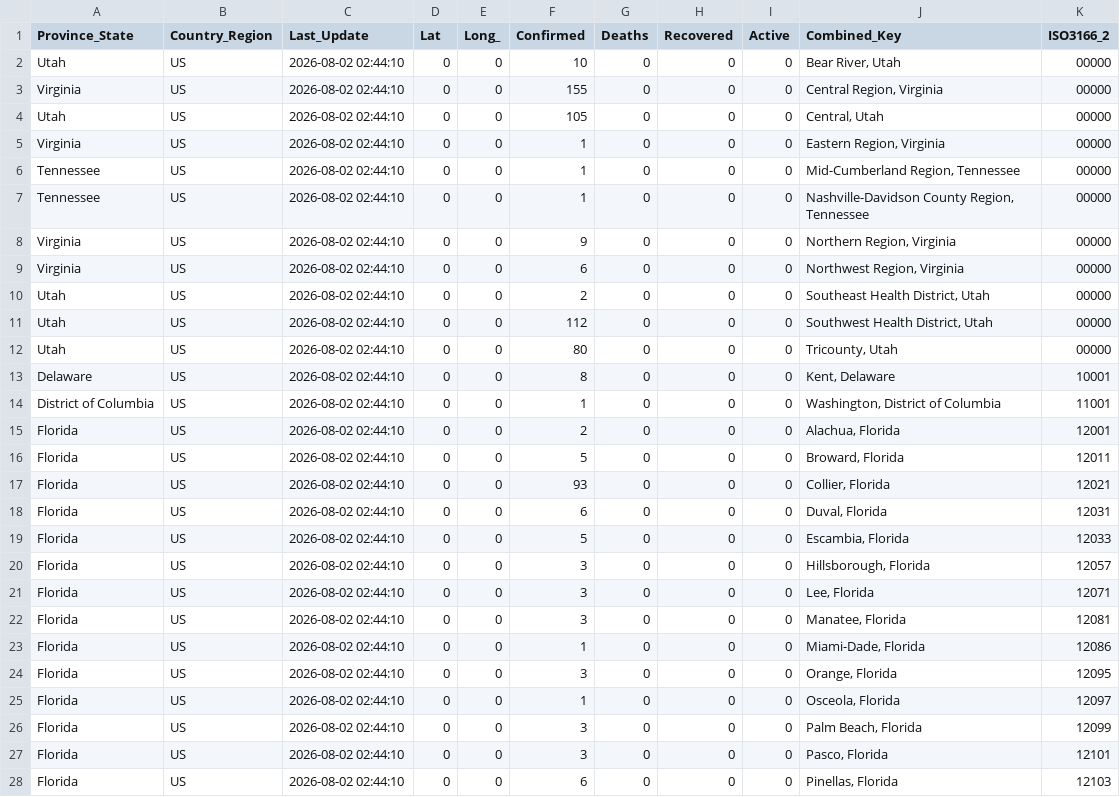
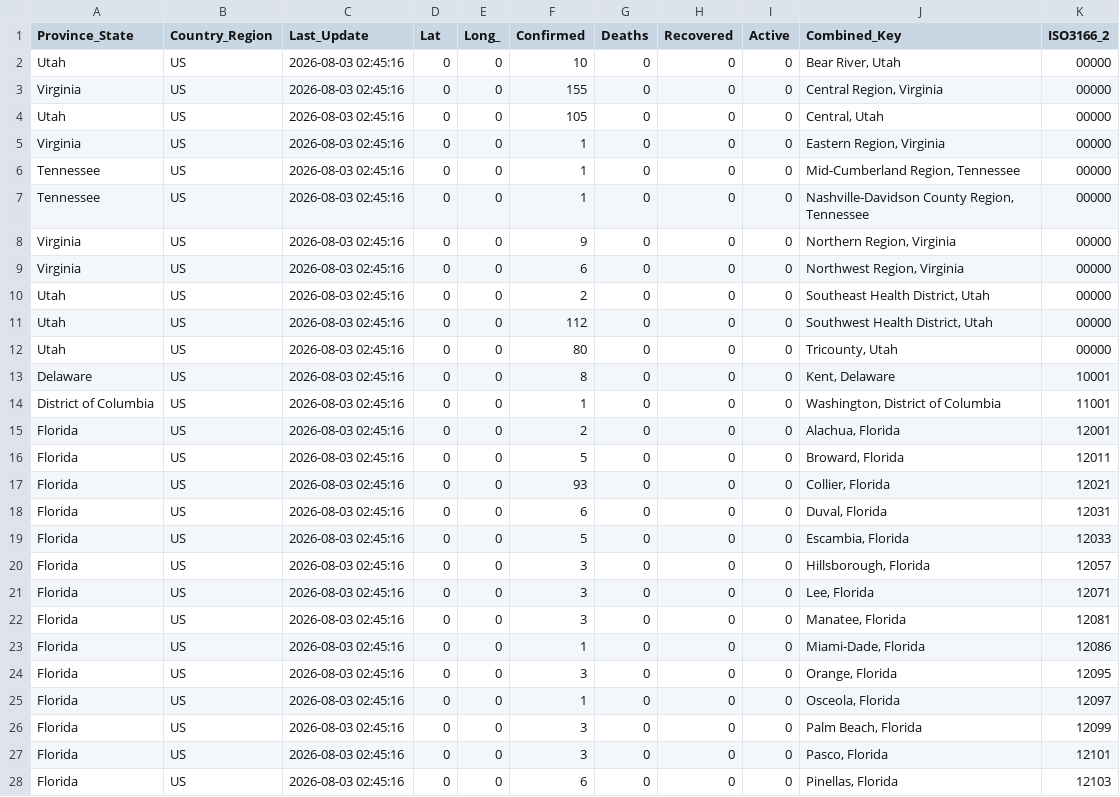
Before and after one commit to sethmund/measles-map, a CSV file: jhu_us_summary.csv, drawn as a sheet; only a part is shown; the diff covers the shown part only.

```diff
--- a/jhu_us_summary.csv
+++ b/jhu_us_summary.csv
@@ -1,28 +1,28 @@
 Province_State,Country_Region,Last_Update,Lat,Long_,Confirmed,Deaths,Recovered,Active,Combined_Key,ISO3166_2
-Utah,US,2026-08-02 02:44:10,0,0,10,0,0,0,"Bear River, Utah",00000
-Virginia,US,2026-08-02 02:44:10,0,0,155,0,0,0,"Central Region, Virginia",00000
-Utah,US,2026-08-02 02:44:10,0,0,105,0,0,0,"Central, Utah",00000
-Virginia,US,2026-08-02 02:44:10,0,0,1,0,0,0,"Eastern Region, Virginia",00000
-Tennessee,US,2026-08-02 02:44:10,0,0,1,0,0,0,"Mid-Cumberland Region, Tennessee",00000
-Tennessee,US,2026-08-02 02:44:10,0,0,1,0,0,0,"Nashville-Davidson County Region, Tennessee",00000
-Virginia,US,2026-08-02 02:44:10,0,0,9,0,0,0,"Northern Region, Virginia",00000
-Virginia,US,2026-08-02 02:44:10,0,0,6,0,0,0,"Northwest Region, Virginia",00000
-Utah,US,2026-08-02 02:44:10,0,0,2,0,0,0,"Southeast Health District, Utah",00000
-Utah,US,2026-08-02 02:44:10,0,0,112,0,0,0,"Southwest Health District, Utah",00000
-Utah,US,2026-08-02 02:44:10,0,0,80,0,0,0,"Tricounty, Utah",00000
-Delaware,US,2026-08-02 02:44:10,0,0,8,0,0,0,"Kent, Delaware",10001
-District of Columbia,US,2026-08-02 02:44:10,0,0,1,0,0,0,"Washington, District of Columbia",11001
-Florida,US,2026-08-02 02:44:10,0,0,2,0,0,0,"Alachua, Florida",12001
-Florida,US,2026-08-02 02:44:10,0,0,5,0,0,0,"Broward, Florida",12011
-Florida,US,2026-08-02 02:44:10,0,0,93,0,0,0,"Collier, Florida",12021
-Florida,US,2026-08-02 02:44:10,0,0,6,0,0,0,"Duval, Florida",12031
-Florida,US,2026-08-02 02:44:10,0,0,5,0,0,0,"Escambia, Florida",12033
-Florida,US,2026-08-02 02:44:10,0,0,3,0,0,0,"Hillsborough, Florida",12057
-Florida,US,2026-08-02 02:44:10,0,0,3,0,0,0,"Lee, Florida",12071
-Florida,US,2026-08-02 02:44:10,0,0,3,0,0,0,"Manatee, Florida",12081
-Florida,US,2026-08-02 02:44:10,0,0,1,0,0,0,"Miami-Dade, Florida",12086
-Florida,US,2026-08-02 02:44:10,0,0,3,0,0,0,"Orange, Florida",12095
-Florida,US,2026-08-02 02:44:10,0,0,1,0,0,0,"Osceola, Florida",12097
-Florida,US,2026-08-02 02:44:10,0,0,3,0,0,0,"Palm Beach, Florida",12099
-Florida,US,2026-08-02 02:44:10,0,0,3,0,0,0,"Pasco, Florida",12101
-Florida,US,2026-08-02 02:44:10,0,0,6,0,0,0,"Pinellas, Florida",12103
+Utah,US,2026-08-03 02:45:16,0,0,10,0,0,0,"Bear River, Utah",00000
+Virginia,US,2026-08-03 02:45:16,0,0,155,0,0,0,"Central Region, Virginia",00000
+Utah,US,2026-08-03 02:45:16,0,0,105,0,0,0,"Central, Utah",00000
+Virginia,US,2026-08-03 02:45:16,0,0,1,0,0,0,"Eastern Region, Virginia",00000
+Tennessee,US,2026-08-03 02:45:16,0,0,1,0,0,0,"Mid-Cumberland Region, Tennessee",00000
+Tennessee,US,2026-08-03 02:45:16,0,0,1,0,0,0,"Nashville-Davidson County Region, Tennessee",00000
+Virginia,US,2026-08-03 02:45:16,0,0,9,0,0,0,"Northern Region, Virginia",00000
+Virginia,US,2026-08-03 02:45:16,0,0,6,0,0,0,"Northwest Region, Virginia",00000
+Utah,US,2026-08-03 02:45:16,0,0,2,0,0,0,"Southeast Health District, Utah",00000
+Utah,US,2026-08-03 02:45:16,0,0,112,0,0,0,"Southwest Health District, Utah",00000
+Utah,US,2026-08-03 02:45:16,0,0,80,0,0,0,"Tricounty, Utah",00000
+Delaware,US,2026-08-03 02:45:16,0,0,8,0,0,0,"Kent, Delaware",10001
+District of Columbia,US,2026-08-03 02:45:16,0,0,1,0,0,0,"Washington, District of Columbia",11001
+Florida,US,2026-08-03 02:45:16,0,0,2,0,0,0,"Alachua, Florida",12001
+Florida,US,2026-08-03 02:45:16,0,0,5,0,0,0,"Broward, Florida",12011
+Florida,US,2026-08-03 02:45:16,0,0,93,0,0,0,"Collier, Florida",12021
+Florida,US,2026-08-03 02:45:16,0,0,6,0,0,0,"Duval, Florida",12031
+Florida,US,2026-08-03 02:45:16,0,0,5,0,0,0,"Escambia, Florida",12033
+Florida,US,2026-08-03 02:45:16,0,0,3,0,0,0,"Hillsborough, Florida",12057
+Florida,US,2026-08-03 02:45:16,0,0,3,0,0,0,"Lee, Florida",12071
+Florida,US,2026-08-03 02:45:16,0,0,3,0,0,0,"Manatee, Florida",12081
+Florida,US,2026-08-03 02:45:16,0,0,1,0,0,0,"Miami-Dade, Florida",12086
+Florida,US,2026-08-03 02:45:16,0,0,3,0,0,0,"Orange, Florida",12095
+Florida,US,2026-08-03 02:45:16,0,0,1,0,0,0,"Osceola, Florida",12097
+Florida,US,2026-08-03 02:45:16,0,0,3,0,0,0,"Palm Beach, Florida",12099
+Florida,US,2026-08-03 02:45:16,0,0,3,0,0,0,"Pasco, Florida",12101
+Florida,US,2026-08-03 02:45:16,0,0,6,0,0,0,"Pinellas, Florida",12103
```
Also changed, not shown: 150 edited cells elsewhere in this file, measles_na_update.csv.
